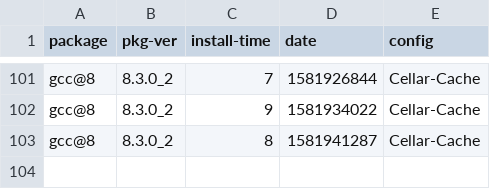
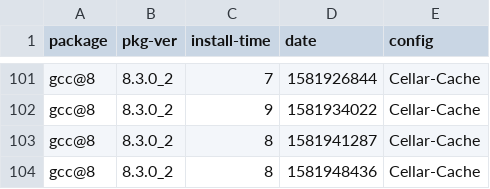
Before and after one commit to zbeekman/brew-GHA-profiling, a CSV file: gcc@8-Cellar-Cache.csv, drawn as a sheet; only a part is shown, gaps mark what is left out.

```diff
--- a/gcc@8-Cellar-Cache.csv
+++ b/gcc@8-Cellar-Cache.csv
@@ -103 +103,2 @@ gcc@8, 8.3.0_2, 9, 1581934022, Cellar-Cache
 gcc@8, 8.3.0_2, 8, 1581941287, Cellar-Cache
+gcc@8, 8.3.0_2, 8, 1581948436, Cellar-Cache
```
Also changed, not shown: graphviz-Cellar-Cache.csv, open-mpi-Cellar-Cache.csv.
